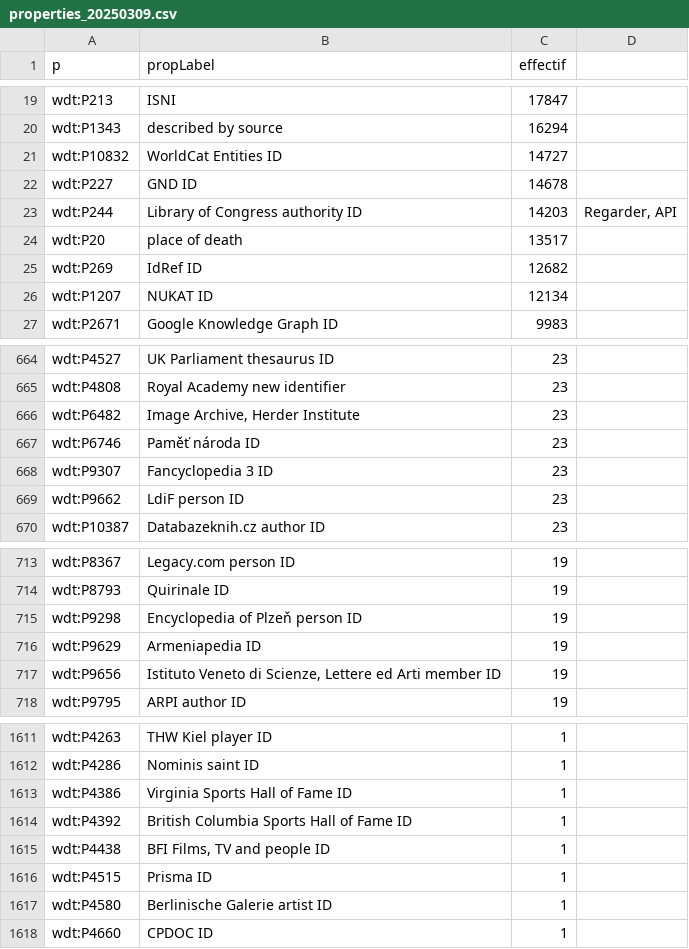
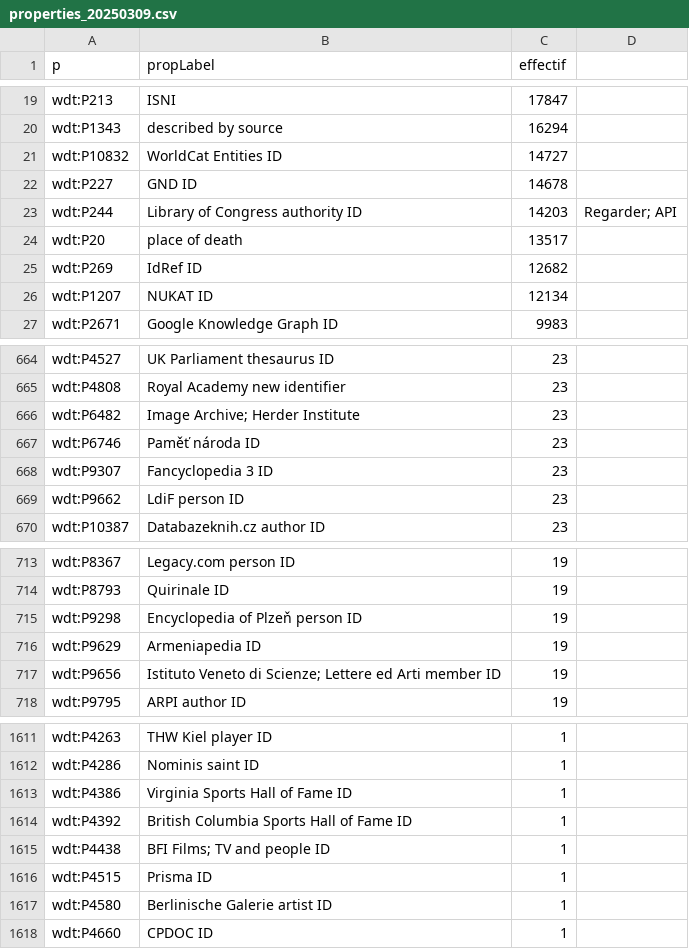
Before and after one commit to Chiodo53/astronomers, a CSV file: Wikidata/properties_20250309.csv, drawn as a sheet; only a part is shown, gaps mark what is left out.

Commit message:
csv pour github

```diff
--- a/Wikidata/properties_20250309.csv
+++ b/Wikidata/properties_20250309.csv
@@ -22,3 +22,3 @@ wdt:P10832	WorldCat Entities ID	14727
 wdt:P227	GND ID	14678	
-wdt:P244	Library of Congress authority ID	14203	Regarder, API
+wdt:P244	Library of Congress authority ID	14203	Regarder; API
 wdt:P20	place of death	13517	
@@ -665,3 +665,3 @@ wdt:P4527	UK Parliament thesaurus ID	23
 wdt:P4808	Royal Academy new identifier	23	
-wdt:P6482	Image Archive, Herder Institute	23	
+wdt:P6482	Image Archive; Herder Institute	23	
 wdt:P6746	Paměť národa ID	23	
@@ -716,3 +716,3 @@ wdt:P9298	Encyclopedia of Plzeň person ID	19
 wdt:P9629	Armeniapedia ID	19	
-wdt:P9656	Istituto Veneto di Scienze, Lettere ed Arti member ID	19	
+wdt:P9656	Istituto Veneto di Scienze; Lettere ed Arti member ID	19	
 wdt:P9795	ARPI author ID	19	
@@ -1614,3 +1614,3 @@ wdt:P4386	Virginia Sports Hall of Fame ID	1
 wdt:P4392	British Columbia Sports Hall of Fame ID	1	
-wdt:P4438	BFI Films, TV and people ID	1	
+wdt:P4438	BFI Films; TV and people ID	1	
 wdt:P4515	Prisma ID	1	
```
